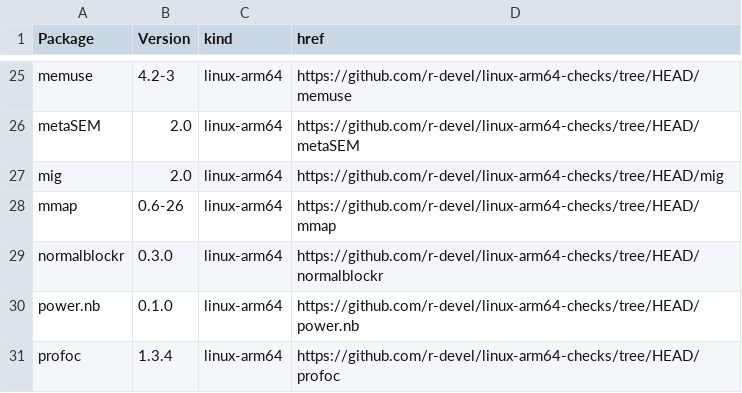
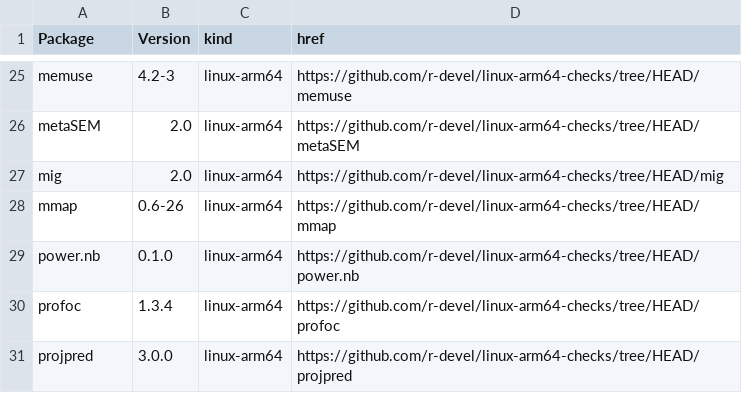
Before and after one commit to r-devel/linux-arm64-checks, a CSV file: index.csv, drawn as a sheet; only a part is shown, gaps mark what is left out; the shorter side is filled out with more unchanged rows; the diff names each change by its address in the sheet, - before the commit and + after, or states it on an @@ line.

```diff
--- a/index.csv
+++ b/index.csv
-row 29: normalblockr | 0.3.0 | linux-arm64 | https://github.com/r-devel/linux-arm64-checks/tree/HEAD/normalblockr
```
Also changed, not shown: 4 other files.
